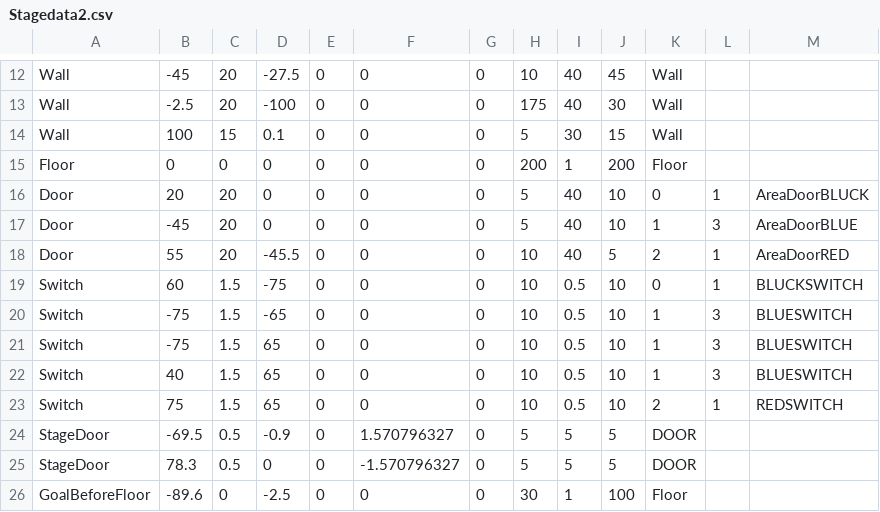
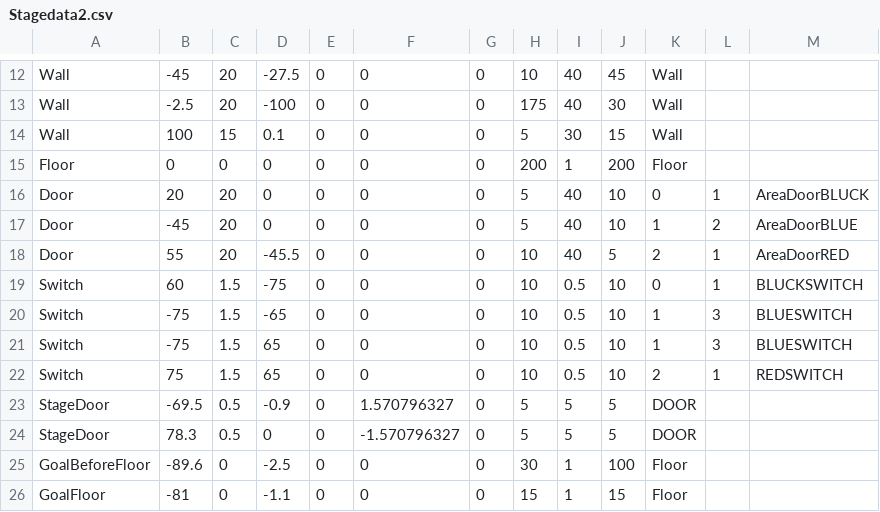
Before and after one commit to wizgame2023/heatroid, a CSV file: media/CSV/Stagedata2.csv, drawn as a sheet; only a part is shown, gaps mark what is left out; the shorter side is filled out with more unchanged rows.

```diff
--- a/media/CSV/Stagedata2.csv
+++ b/media/CSV/Stagedata2.csv
@@ -16,3 +16,3 @@ Floor,0,0,0,0,0,0,200,1,200,Floor,,
 Door,20,20,0,0,0,0,5,40,10,0,1,AreaDoorBLUCK
-Door,-45,20,0,0,0,0,5,40,10,1,3,AreaDoorBLUE
+Door,-45,20,0,0,0,0,5,40,10,1,2,AreaDoorBLUE
 Door,55,20,-45.5,0,0,0,10,40,5,2,1,AreaDoorRED
@@ -21,3 +21,2 @@ Switch,-75,1.5,-65,0,0,0,10,0.5,10,1,3,BLUESWITCH
 Switch,-75,1.5,65,0,0,0,10,0.5,10,1,3,BLUESWITCH
-Switch,40,1.5,65,0,0,0,10,0.5,10,1,3,BLUESWITCH
 Switch,75,1.5,65,0,0,0,10,0.5,10,2,1,REDSWITCH
```
Also changed, not shown: 16 other files.
